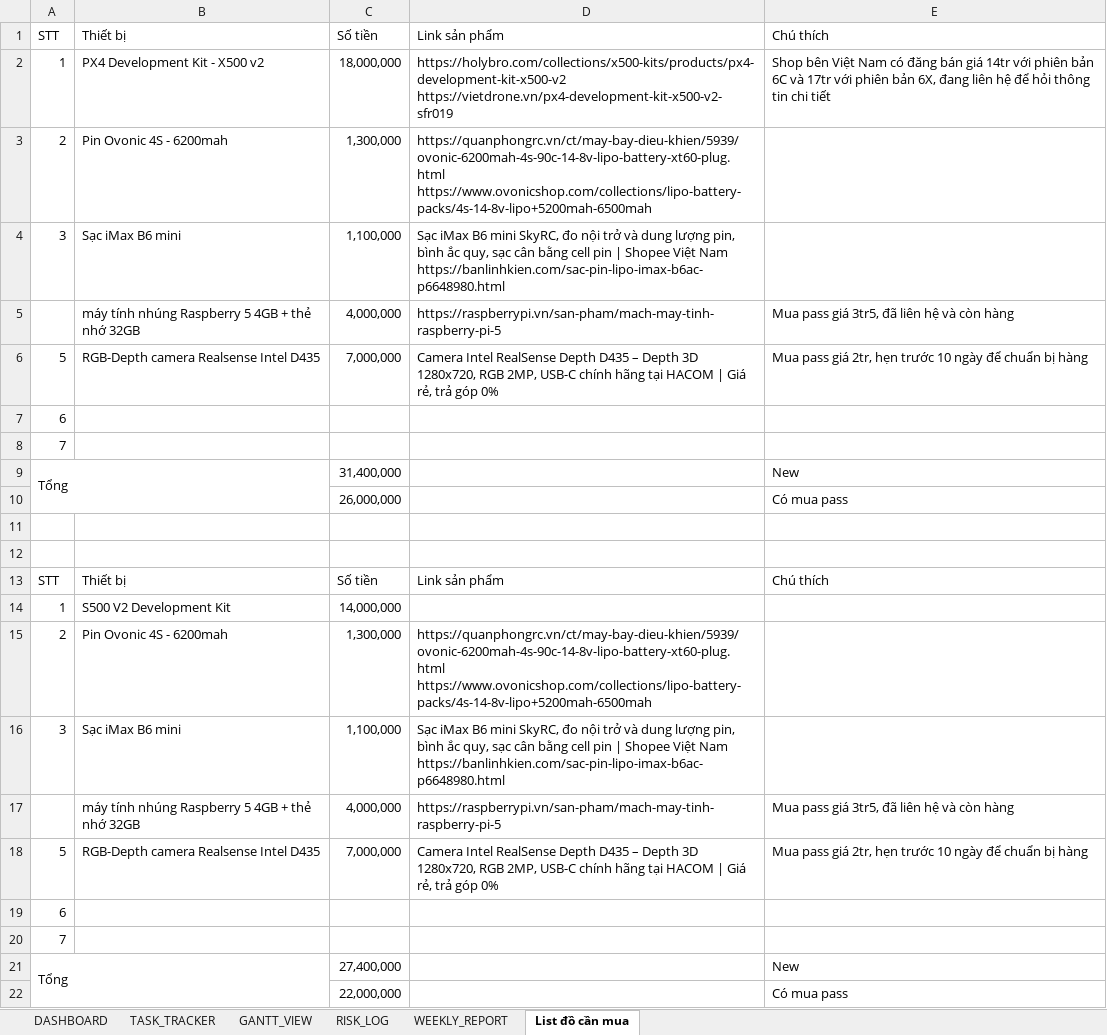
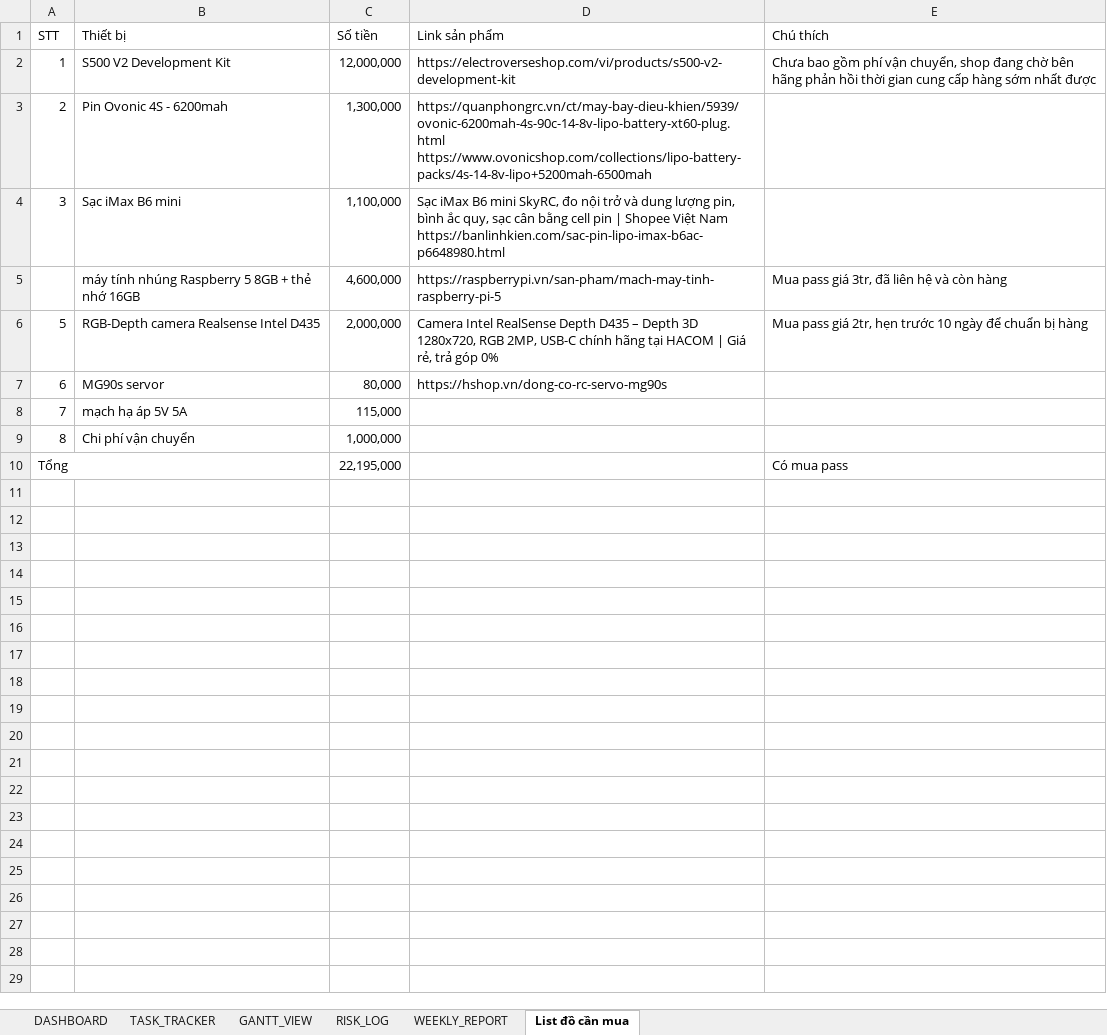
Before and after one commit to duytranvan6904/VDT_project, an Excel workbook: VDT_project.xlsx, sheet List đồ cần mua, drawn as a sheet; values as stored, in another font and other column widths than the file's, no cell formats; charts and pictures not drawn; removed rows and columns are numbered as before the commit, all else as after; ↵ is a line break in a cell; the diff names each change by its address in the sheet, - before the commit and + after, or states it on an @@ line.

```diff
--- a/VDT_project.xlsx (sheet List đồ cần mua)
+++ b/VDT_project.xlsx (sheet List đồ cần mua)
-B2 (Thiết bị): PX4 Development Kit - X500 v2
+B2 (Thiết bị): S500 V2 Development Kit
-C2 (Số tiền): 18,000,000
+C2 (Số tiền): 12,000,000
-D2 (Link sản phẩm): https://holybro.com/collections/x500-kits/products/px4-development-kit-x500-v2 ↵ https://vietdrone.vn/px4-development-kit-x500-v2-sfr019
+D2 (Link sản phẩm): https://electroverseshop.com/vi/products/s500-v2-development-kit
-E2 (Chú thích): Shop bên Việt Nam có đăng bán giá 14tr với phiên bản 6C và 17tr với phiên bản 6X, đang liên hệ để hỏi thông tin chi tiết
+E2 (Chú thích): Chưa bao gồm phí vận chuyển, shop đang chờ bên hãng phản hồi thời gian cung cấp hàng sớm nhất được
-B5 (Thiết bị): máy tính nhúng Raspberry 5 4GB + thẻ nhớ 32GB
+B5 (Thiết bị): máy tính nhúng Raspberry 5 8GB + thẻ nhớ 16GB
-C5 (Số tiền): 4,000,000
+C5 (Số tiền): 4,600,000
-E5 (Chú thích): Mua pass giá 3tr5, đã liên hệ và còn hàng
+E5 (Chú thích): Mua pass giá 3tr, đã liên hệ và còn hàng
-C6 (Số tiền): 7,000,000
+C6 (Số tiền): 2,000,000
-row 7: 6
-row 8: 7
-row 9: Tổng |  | 31,400,000 |  | New
-row 10:  |  | 26,000,000 |  | Có mua pass
-row 7: (empty)
+row 7: 6 | MG90s servor | 80,000 | https://hshop.vn/dong-co-rc-servo-mg90s
-row 12: (empty)
-row 13: STT | Thiết bị | Số tiền | Link sản phẩm | Chú thích
-row 14: 1 | S500 V2 Development Kit | 14,000,000
-row 15: 2 | Pin Ovonic 4S - 6200mah | 1,300,000 | https://quanphongrc.vn/ct/may-bay-dieu-khien/5939/ovonic-6200mah-4s-90c-14-8v-lipo-battery-xt60-plug.html ↵ https://www.ovonicshop.com/collections/lipo-battery-packs/4s-14-8v-lipo+5200mah-6500mah
-row 16: 3 | Sạc iMax B6 mini | 1,100,000 | Sạc iMax B6 mini SkyRC, đo nội trở và dung lượng pin, bình ắc quy, sạc cân bằng cell pin | Shopee Việt Nam ↵ https://banlinhkien.com/sac-pin-lipo-imax-b6ac-p6648980.html
-row 17:  | máy tính nhúng Raspberry 5 4GB + thẻ nhớ 32GB | 4,000,000 | https://raspberrypi.vn/san-pham/mach-may-tinh-raspberry-pi-5 | Mua pass giá 3tr5, đã liên hệ và còn hàng
-row 18: 5 | RGB-Depth camera Realsense Intel D435 | 7,000,000 | Camera Intel RealSense Depth D435 – Depth 3D 1280x720, RGB 2MP, USB-C chính hãng tại HACOM | Giá rẻ, trả góp 0% | Mua pass giá 2tr, hẹn trước 10 ngày để chuẩn bị hàng
-row 19: 6
-B8 (Thiết bị): (empty)
+B8 (Thiết bị): mạch hạ áp 5V 5A
-C8 (Số tiền): (empty)
+C8 (Số tiền): 115,000
+row 9: 8 | Chi phí vận chuyển | 1,000,000
-C10 (Số tiền): 27,400,000
+C10 (Số tiền): 22,195,000
-E10 (Chú thích): New
+E10 (Chú thích): Có mua pass
-row 22:  |  | 22,000,000 |  | Có mua pass
```
Also changed, not shown: sheet TASK_TRACKER, sheet GANTT_VIEW, sheet DASHBOARD, sheet WEEKLY_REPORT, sheet RISK_LOG, cell formats, formulas that keep their value, hidden cells, charts or pictures, 5 other files.
